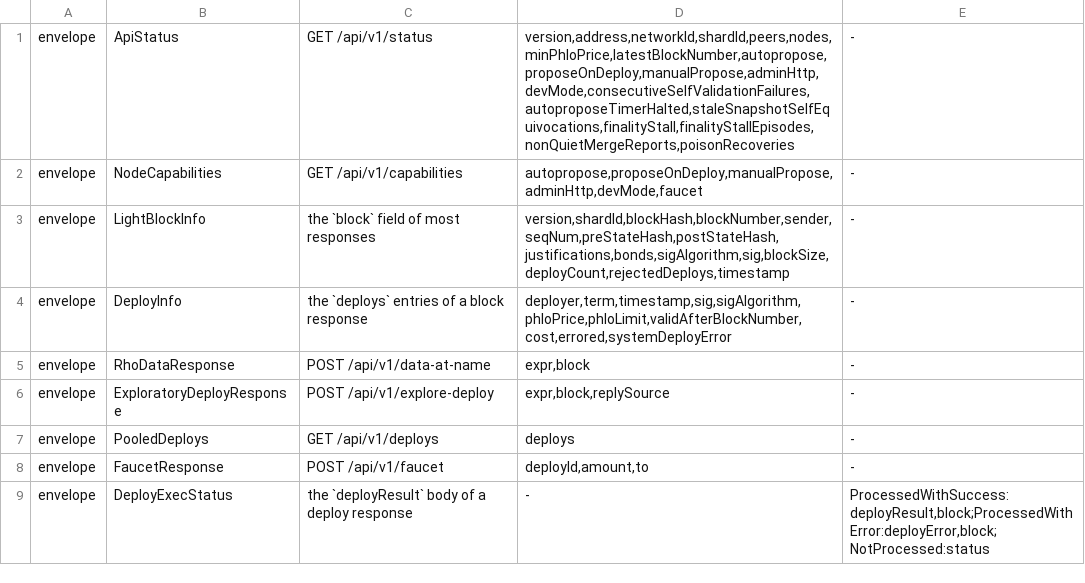
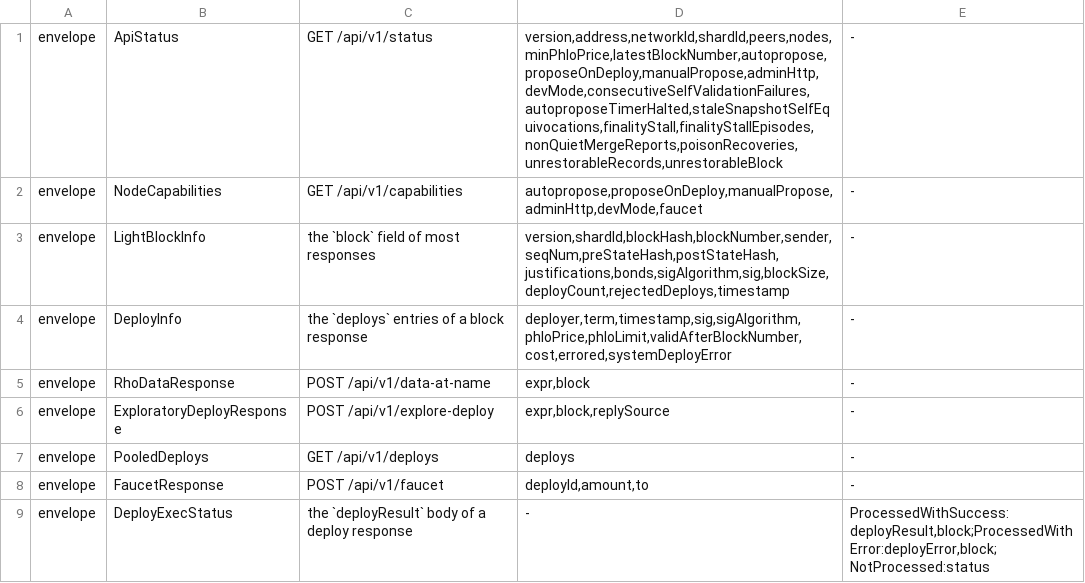
Before and after one commit to aixaria0/rchain-rust, a TSV file: spec/conformance/envelope.tsv, drawn as a sheet.

```diff
--- a/spec/conformance/envelope.tsv
+++ b/spec/conformance/envelope.tsv
@@ -1,2 +1,2 @@
-envelope	ApiStatus	GET /api/v1/status	version,address,networkId,shardId,peers,nodes,minPhloPrice,latestBlockNumber,autopropose,proposeOnDeploy,manualPropose,adminHttp,devMode,consecutiveSelfValidationFailures,autoproposeTimerHalted,staleSnapshotSelfEquivocations,finalityStall,finalityStallEpisodes,nonQuietMergeReports,poisonRecoveries	-
+envelope	ApiStatus	GET /api/v1/status	version,address,networkId,shardId,peers,nodes,minPhloPrice,latestBlockNumber,autopropose,proposeOnDeploy,manualPropose,adminHttp,devMode,consecutiveSelfValidationFailures,autoproposeTimerHalted,staleSnapshotSelfEquivocations,finalityStall,finalityStallEpisodes,nonQuietMergeReports,poisonRecoveries,unrestorableRecords,unrestorableBlock	-
 envelope	NodeCapabilities	GET /api/v1/capabilities	autopropose,proposeOnDeploy,manualPropose,adminHttp,devMode,faucet	-
```
Also changed, not shown: spec/findings.tsv, 10 other files.
